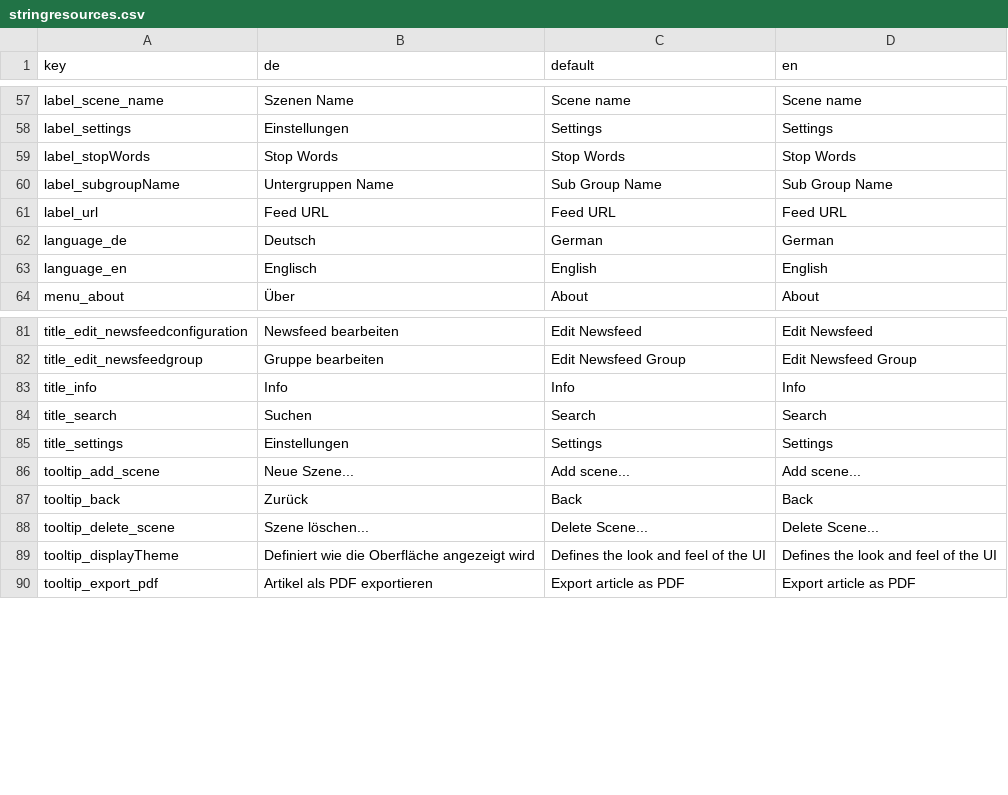
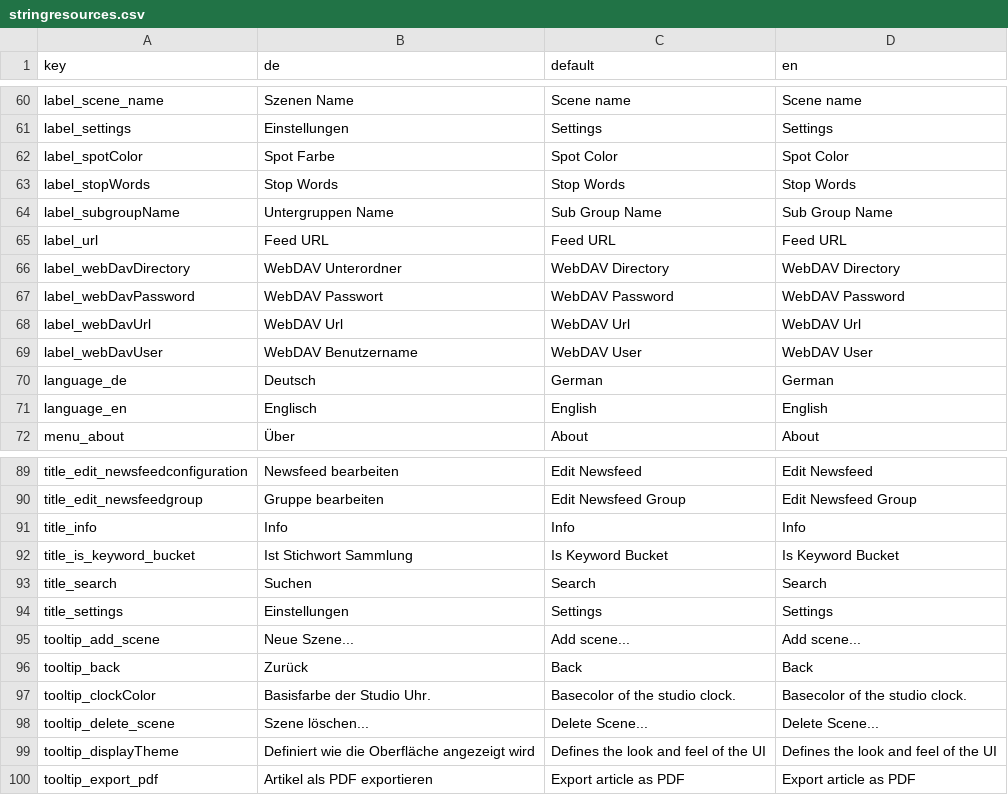
Before and after one commit to sknull/News-Home-Reader, a CSV file: translation/stringresources.csv, drawn as a sheet; only a part is shown, gaps mark what is left out; the diff covers the shown part only.

Commit message:
Finish keyword buckets

```diff
--- a/translation/stringresources.csv
+++ b/translation/stringresources.csv
@@ -58,2 +61,3 @@
 "label_settings";"Einstellungen";"Settings";"Settings"
+"label_spotColor";"Spot Farbe";"Spot Color";"Spot Color"
 "label_stopWords";"Stop Words";"Stop Words";"Stop Words"
@@ -61,2 +65,6 @@
 "label_url";"Feed URL";"Feed URL";"Feed URL"
+"label_webDavDirectory";"WebDAV Unterordner";"WebDAV Directory";"WebDAV Directory"
+"label_webDavPassword";"WebDAV Passwort";"WebDAV Password";"WebDAV Password"
+"label_webDavUrl";"WebDAV Url";"WebDAV Url";"WebDAV Url"
+"label_webDavUser";"WebDAV Benutzername";"WebDAV User";"WebDAV User"
 "language_de";"Deutsch";"German";"German"
@@ -83,2 +91,3 @@
 "title_info";"Info";"Info";"Info"
+"title_is_keyword_bucket";"Ist Stichwort Sammlung";"Is Keyword Bucket";"Is Keyword Bucket"
 "title_search";"Suchen";"Search";"Search"
@@ -87,2 +96,3 @@
 "tooltip_back";"Zurück";"Back";"Back"
+"tooltip_clockColor";"Basisfarbe der Studio Uhr.";"Basecolor of the studio clock.";"Basecolor of the studio clock."
 "tooltip_delete_scene";"Szene löschen...";"Delete Scene...";"Delete Scene..."
```
Also changed, not shown: 10 added rows, 1 removed row and 4 edited cells elsewhere in this file, 21 other files.
